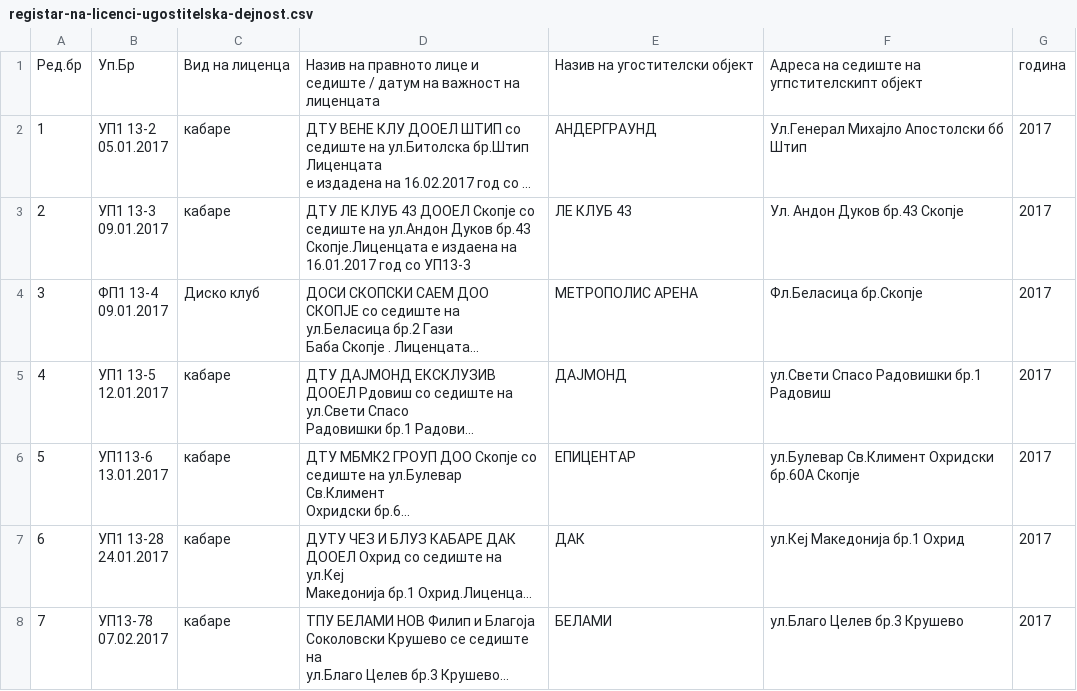
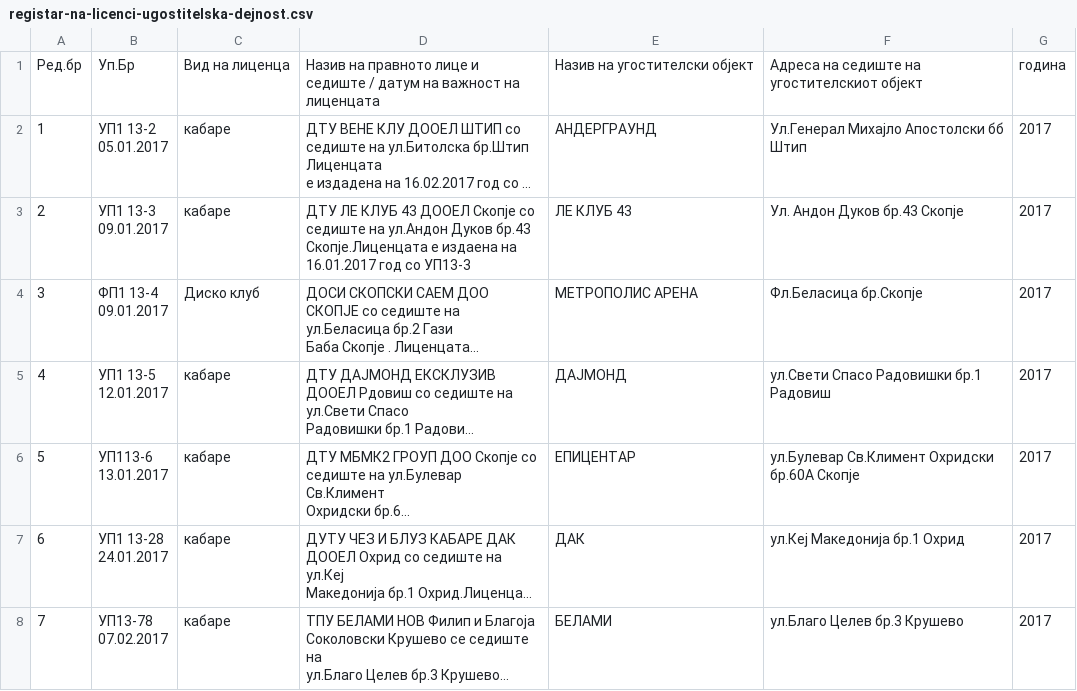
Before and after one commit to gocemitevski/licenci-ugostitelska-dejnost, a CSV file: registar-na-licenci-ugostitelska-dejnost.csv, drawn as a sheet; only a part is shown; long unchanged cells end in …; the diff names each change by its address in the sheet, - before the commit and + after, or states it on an @@ line.

Commit message:
Fix typos

```diff
--- a/registar-na-licenci-ugostitelska-dejnost.csv
+++ b/registar-na-licenci-ugostitelska-dejnost.csv
-F1: Адреса на седиште на угпстителскипт објект
+F1: Адреса на седиште на угостителскиот објект
```
